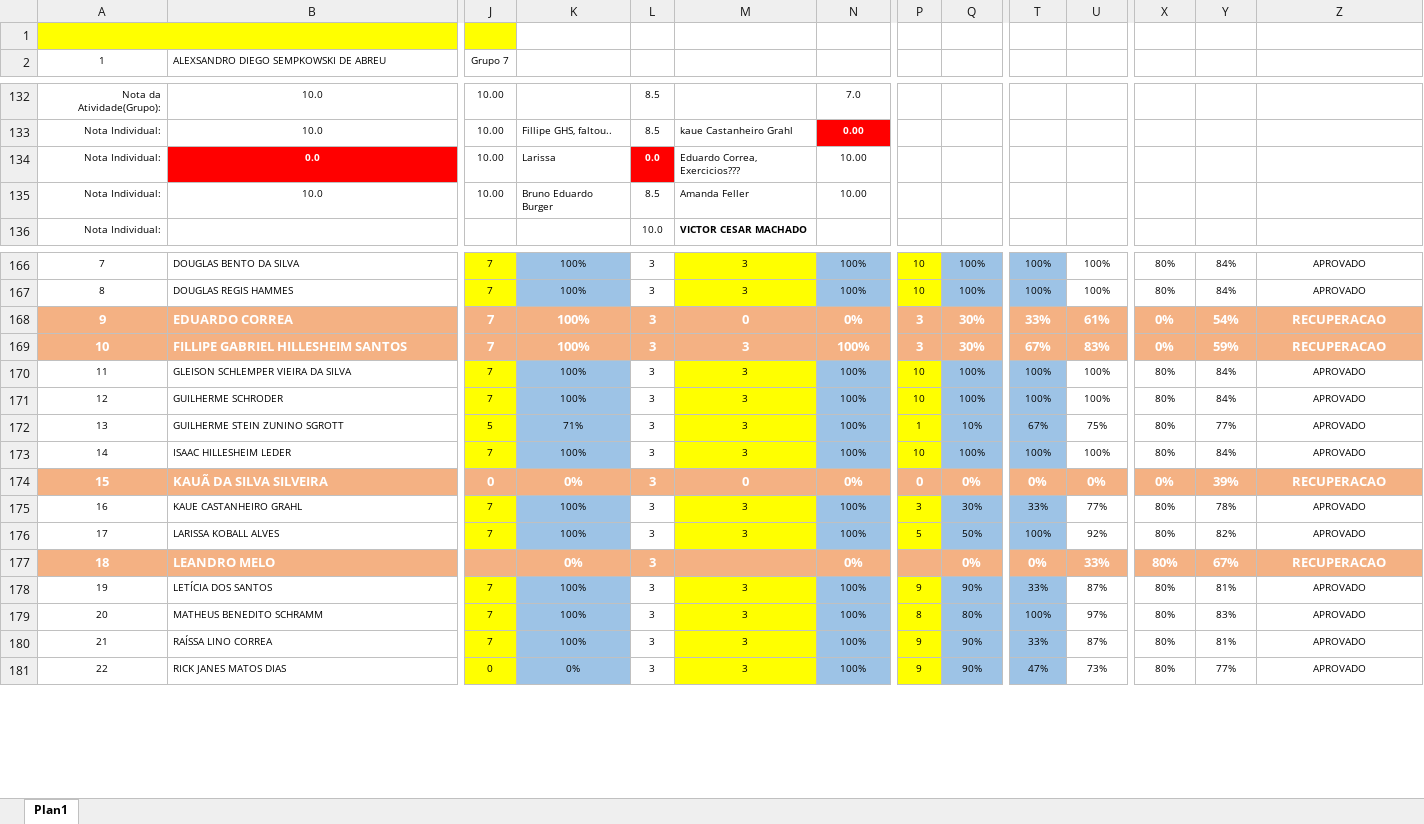
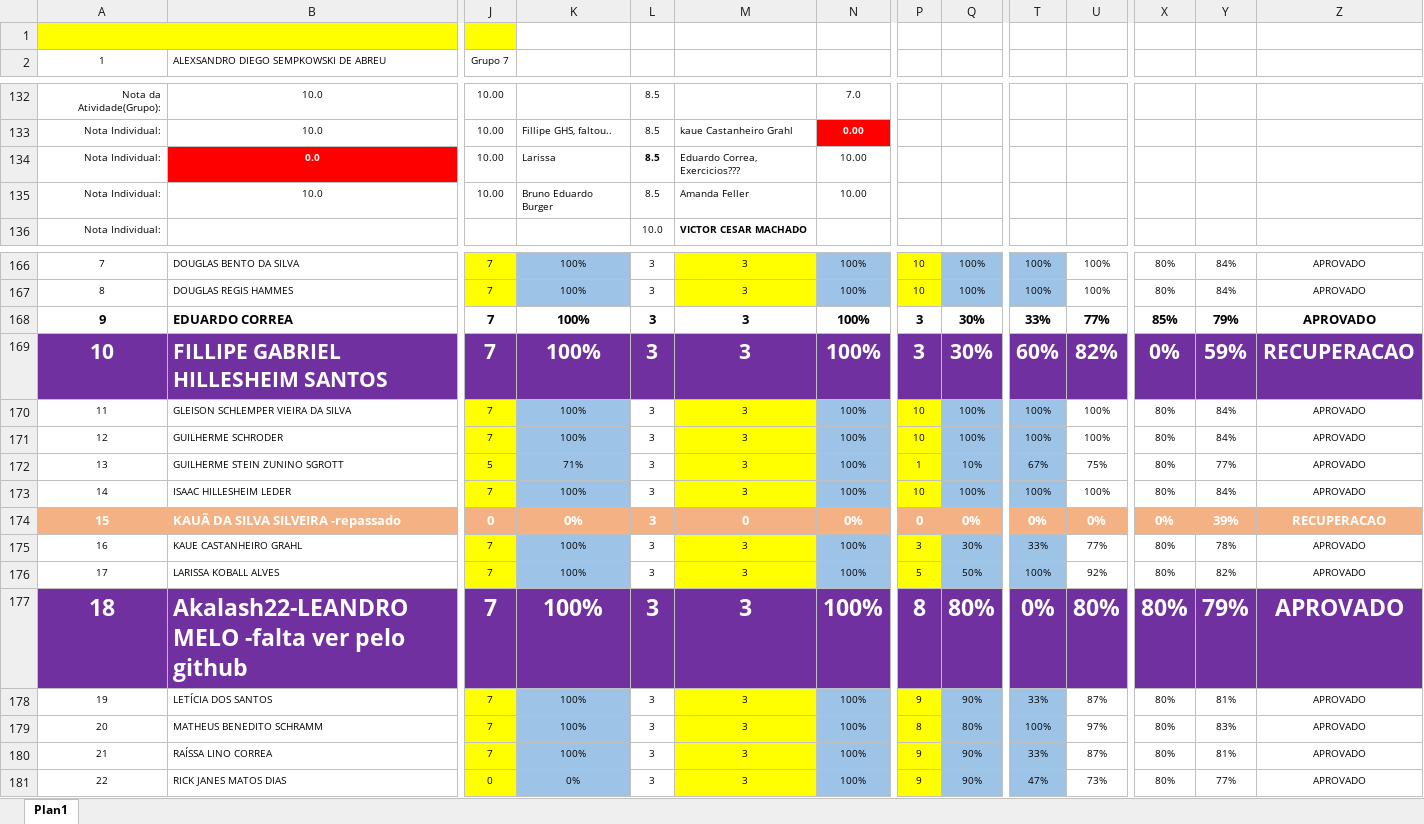
Before and after one commit to raissa10/projetos-aula-senac, an Excel workbook: atividade-senac/atividades/Atividade01e02Corrigida-20-08-2022.xlsx, sheet Plan1, drawn as a sheet; only a part is shown, gaps mark what is left out; values as stored, in another font and other column widths than the file's, no borders; the diff covers the shown part only; the diff names each change by its address in the sheet, - before the commit and + after, or states it on an @@ line.

```diff
--- a/atividade-senac/atividades/Atividade01e02Corrigida-20-08-2022.xlsx (sheet Plan1)
+++ b/atividade-senac/atividades/Atividade01e02Corrigida-20-08-2022.xlsx (sheet Plan1)
-L134: 0.0
+L134: 8.5
@@ L134 text colour: #FFFFFF → black, fill: #FF0000 → none @@
@@ A168:Z168 fill: #F4B183 → none, text colour: #FFFFFF → black @@
-M168: 0
+M168: 3
-N168: 0%
+N168: 100%
-U168: 61%
+U168: 77%
-X168: 0%
+X168: 85%
-Y168: 54%
+Y168: 79%
-Z168: RECUPERACAO
+Z168: APROVADO
-A169:Z169 fill: #F4B183
+A169:Z169 fill: #7030A0, text size: larger
-T169: 67%
+T169: 60%
-U169: 83%
+U169: 82%
-B174: KAUÃ DA SILVA SILVEIRA
+B174: KAUÃ DA SILVA SILVEIRA -repassado
-A177:Z177 fill: #F4B183
+A177:Z177 fill: #7030A0
@@ A177:B177 text size: larger @@
-B177: LEANDRO MELO
+B177: Akalash22-LEANDRO MELO -falta ver pelo github
-J177 (Grupo 7): (empty)
+J177 (Grupo 7): 7
-K177: 0%
+K177: 100%
@@ K177:L177 text size: larger @@
-M177: (empty)
+M177: 3
-N177: 0%
+N177: 100%
@@ N177 text size: larger @@
-P177: (empty)
+P177: 8
-Q177: 0%
+Q177: 80%
@@ Q177 text size: larger @@
@@ T177:Z177 text size: larger @@
-U177: 33%
+U177: 80%
-Y177: 67%
+Y177: 79%
-Z177: RECUPERACAO
+Z177: APROVADO
```
Also changed, not shown: 1 edited cell and cell formats elsewhere in this sheet, 54 other files.
